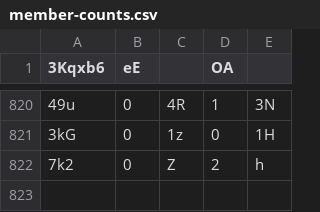
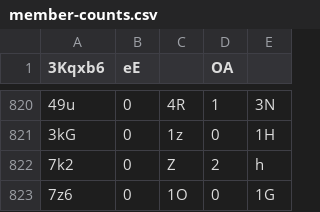
Before and after one commit to Naritulum/tracker, a CSV file: data/member-counts.csv, drawn as a sheet; only a part is shown, gaps mark what is left out; the diff names each change by its address in the sheet, - before the commit and + after, or states it on an @@ line.

```diff
--- a/data/member-counts.csv
+++ b/data/member-counts.csv
+row 823: 7z6 | 0 | 1O | 0 | 1G
```
